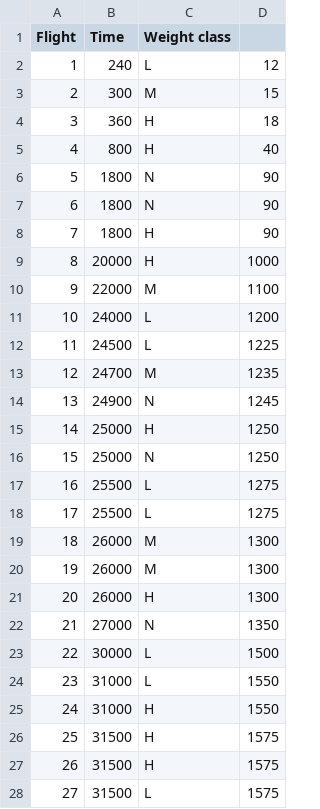
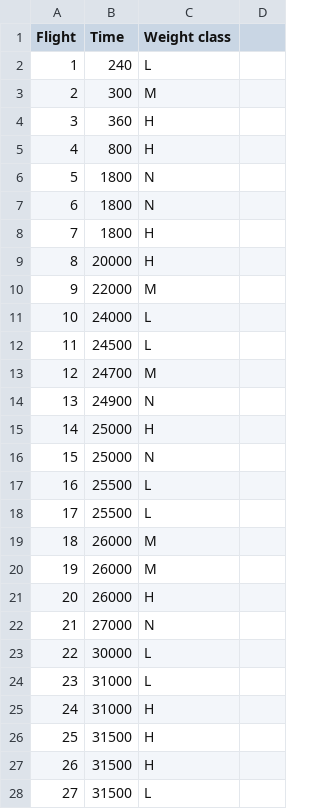
Before and after one commit to gemenerik/ifrum, a CSV file: Flightschedule.csv, drawn as a sheet; only a part is shown; the diff covers the shown part only.

```diff
--- a/Flightschedule.csv
+++ b/Flightschedule.csv
@@ -2,27 +2,27 @@ Flight,Time,Weight class,
-1,240,L,12
-2,300,M,15
-3,360,H,18
-4,800,H,40
-5,1800,N,90
-6,1800,N,90
-7,1800,H,90
-8,20000,H,1000
-9,22000,M,1100
-10,24000,L,1200
-11,24500,L,1225
-12,24700,M,1235
-13,24900,N,1245
-14,25000,H,1250
-15,25000,N,1250
-16,25500,L,1275
-17,25500,L,1275
-18,26000,M,1300
-19,26000,M,1300
-20,26000,H,1300
-21,27000,N,1350
-22,30000,L,1500
-23,31000,L,1550
-24,31000,H,1550
-25,31500,H,1575
-26,31500,H,1575
-27,31500,L,1575
+1,240,L
+2,300,M
+3,360,H
+4,800,H
+5,1800,N
+6,1800,N
+7,1800,H
+8,20000,H
+9,22000,M
+10,24000,L
+11,24500,L
+12,24700,M
+13,24900,N
+14,25000,H
+15,25000,N
+16,25500,L
+17,25500,L
+18,26000,M
+19,26000,M
+20,26000,H
+21,27000,N
+22,30000,L
+23,31000,L
+24,31000,H
+25,31500,H
+26,31500,H
+27,31500,L
```
Also changed, not shown: 73 edited cells elsewhere in this file, 1 other file.
